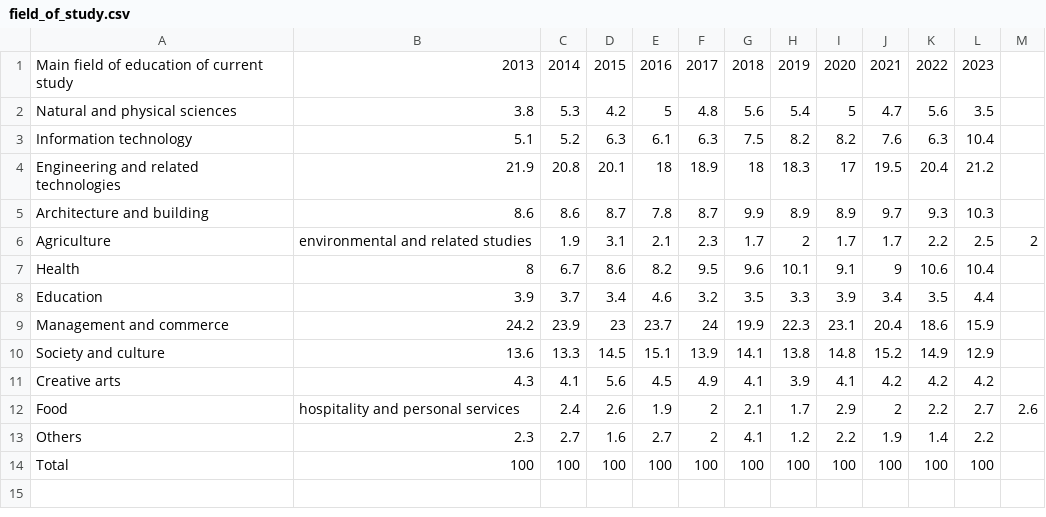
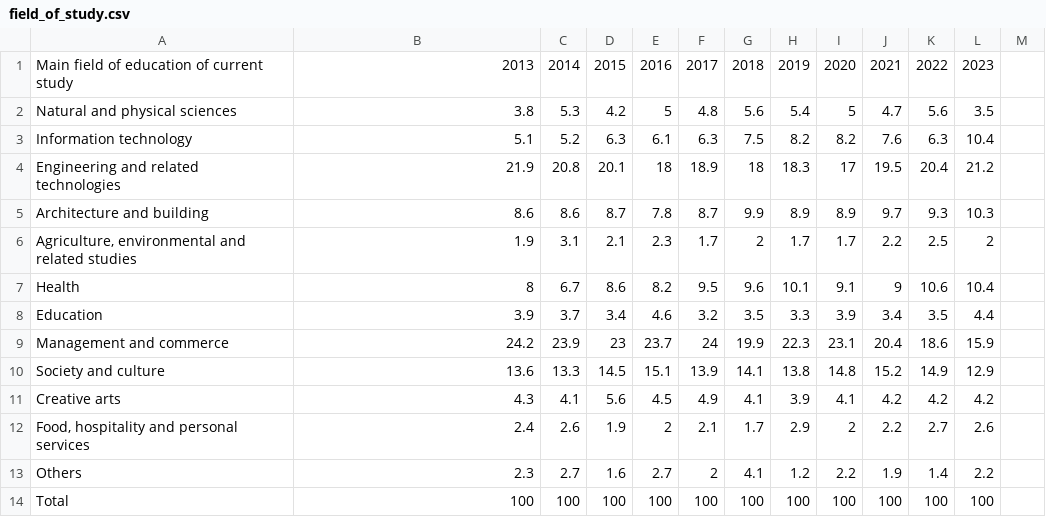
Before and after one commit to blim0028/FIT3179Studio, a CSV file: Assignment2/data/field_of_study.csv, drawn as a sheet.

Commit message:
Update field_of_study.csv

```diff
--- a/Assignment2/data/field_of_study.csv
+++ b/Assignment2/data/field_of_study.csv
@@ -5,3 +5,3 @@ Engineering and related technologies,21.9,20.8,20.1,18,18.9,18,18.3,17,19.5,20.4
 Architecture and building,8.6,8.6,8.7,7.8,8.7,9.9,8.9,8.9,9.7,9.3,10.3
-Agriculture, environmental and related studies,1.9,3.1,2.1,2.3,1.7,2,1.7,1.7,2.2,2.5,2
+"Agriculture, environmental and related studies",1.9,3.1,2.1,2.3,1.7,2,1.7,1.7,2.2,2.5,2
 Health,8,6.7,8.6,8.2,9.5,9.6,10.1,9.1,9,10.6,10.4
@@ -11,3 +11,3 @@ Society and culture,13.6,13.3,14.5,15.1,13.9,14.1,13.8,14.8,15.2,14.9,12.9
 Creative arts,4.3,4.1,5.6,4.5,4.9,4.1,3.9,4.1,4.2,4.2,4.2
-Food, hospitality and personal services,2.4,2.6,1.9,2,2.1,1.7,2.9,2,2.2,2.7,2.6
+"Food, hospitality and personal services",2.4,2.6,1.9,2,2.1,1.7,2.9,2,2.2,2.7,2.6
 Others,2.3,2.7,1.6,2.7,2,4.1,1.2,2.2,1.9,1.4,2.2
```
